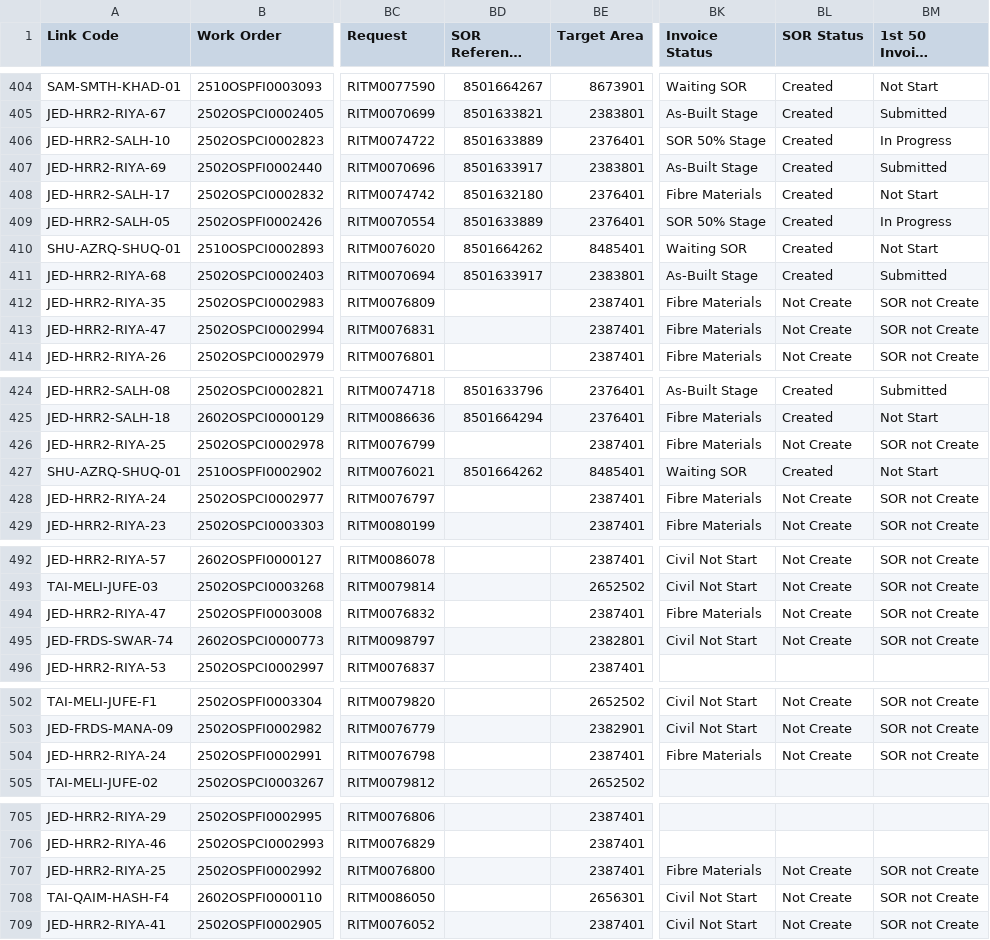
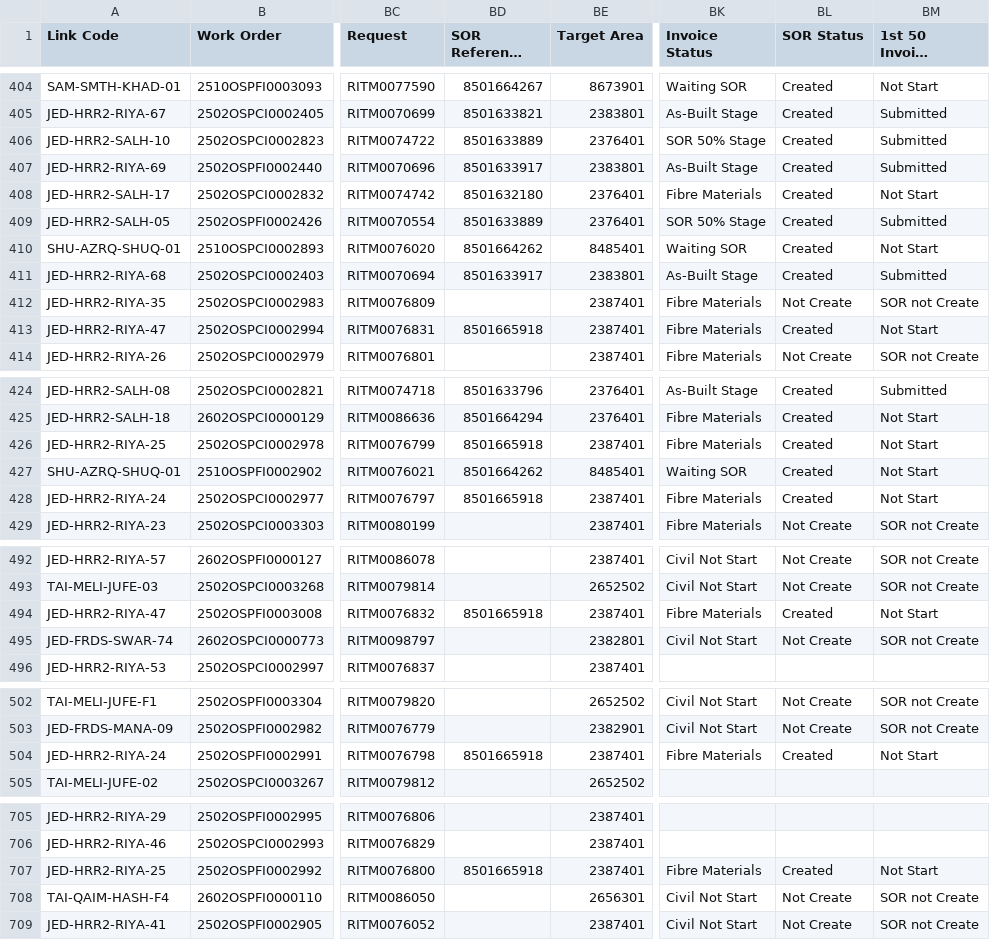
Before and after one commit to ahmedfekry-hub/Dawiyat-PMO-Executive-Portal-V2, a CSV file: data/u_osp_work_order.csv, drawn as a sheet; only a part is shown, gaps mark what is left out; long unchanged cells end in …; the diff covers the shown part only; the diff names each change by its address in the sheet, - before the commit and + after, or states it on an @@ line.

Commit message:
Add files via upload

```diff
--- a/data/u_osp_work_order.csv
+++ b/data/u_osp_work_order.csv
-BM406 (1st 50 Invoice Status): In Progress
+BM406 (1st 50 Invoice Status): Submitted
-BM409 (1st 50 Invoice Status): In Progress
+BM409 (1st 50 Invoice Status): Submitted
-BD413 (SOR Reference Number): (empty)
+BD413 (SOR Reference Number): 8501665918
-BL413 (SOR Status): Not Create
+BL413 (SOR Status): Created
-BM413 (1st 50 Invoice Status): SOR not Create
+BM413 (1st 50 Invoice Status): Not Start
-BD426 (SOR Reference Number): (empty)
+BD426 (SOR Reference Number): 8501665918
-BL426 (SOR Status): Not Create
+BL426 (SOR Status): Created
-BM426 (1st 50 Invoice Status): SOR not Create
+BM426 (1st 50 Invoice Status): Not Start
-BD428 (SOR Reference Number): (empty)
+BD428 (SOR Reference Number): 8501665918
-BL428 (SOR Status): Not Create
+BL428 (SOR Status): Created
-BM428 (1st 50 Invoice Status): SOR not Create
+BM428 (1st 50 Invoice Status): Not Start
-BD494 (SOR Reference Number): (empty)
+BD494 (SOR Reference Number): 8501665918
-BL494 (SOR Status): Not Create
+BL494 (SOR Status): Created
-BM494 (1st 50 Invoice Status): SOR not Create
+BM494 (1st 50 Invoice Status): Not Start
-BD504 (SOR Reference Number): (empty)
+BD504 (SOR Reference Number): 8501665918
-BL504 (SOR Status): Not Create
+BL504 (SOR Status): Created
-BM504 (1st 50 Invoice Status): SOR not Create
+BM504 (1st 50 Invoice Status): Not Start
-BD707 (SOR Reference Number): (empty)
+BD707 (SOR Reference Number): 8501665918
-BL707 (SOR Status): Not Create
+BL707 (SOR Status): Created
-BM707 (1st 50 Invoice Status): SOR not Create
+BM707 (1st 50 Invoice Status): Not Start
```
Also changed, not shown: 4 edited cells elsewhere in this file.
